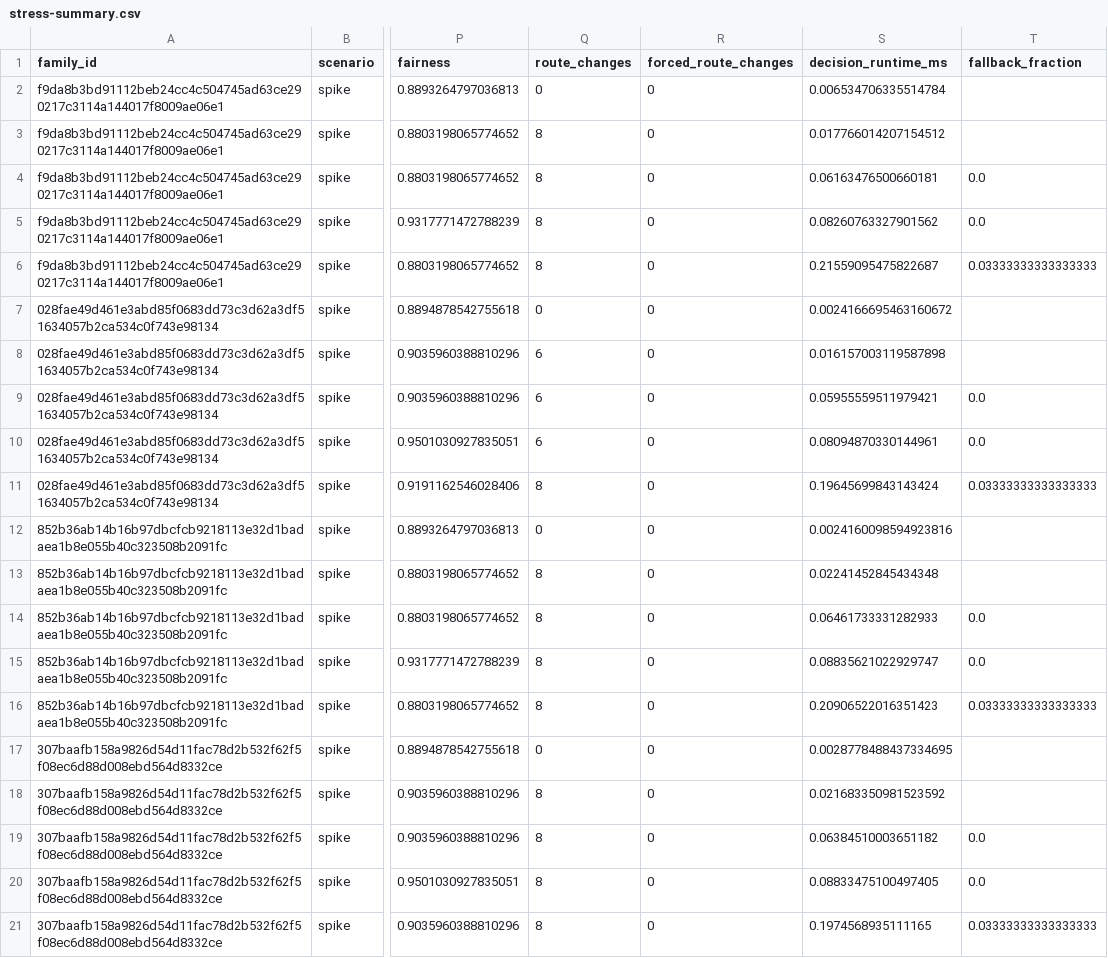
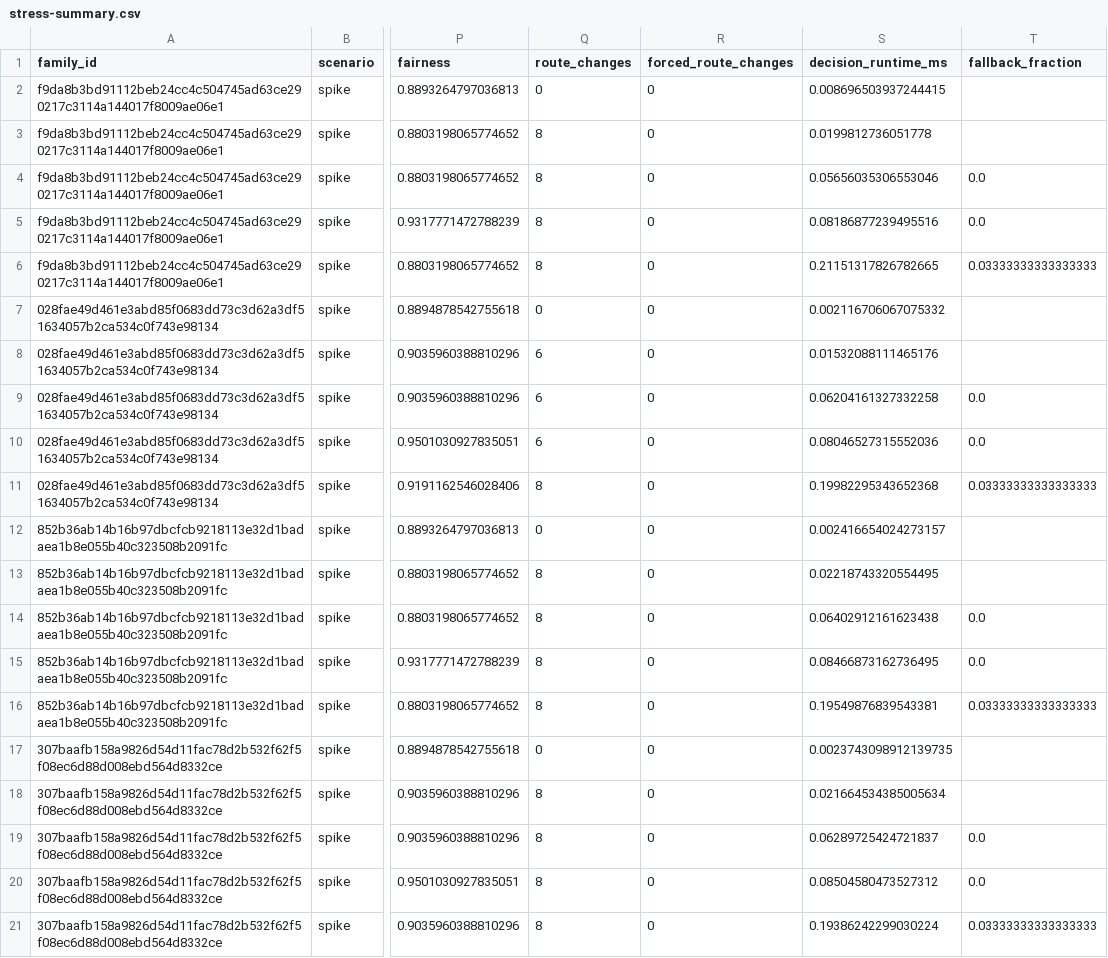
Before and after one commit to Ajay-1011-git/Network-smart-routing, a CSV file: docs/evidence/stress-summary.csv, drawn as a sheet; only a part is shown, gaps mark what is left out; the diff names each change by its address in the sheet, - before the commit and + after, or states it on an @@ line.

```diff
--- a/docs/evidence/stress-summary.csv
+++ b/docs/evidence/stress-summary.csv
-S2 (decision_runtime_ms): 0.006534706335514784
+S2 (decision_runtime_ms): 0.008696503937244415
-S3 (decision_runtime_ms): 0.017766014207154512
+S3 (decision_runtime_ms): 0.0199812736051778
-S4 (decision_runtime_ms): 0.06163476500660181
+S4 (decision_runtime_ms): 0.05656035306553046
-S5 (decision_runtime_ms): 0.08260763327901562
+S5 (decision_runtime_ms): 0.08186877239495516
-S6 (decision_runtime_ms): 0.21559095475822687
+S6 (decision_runtime_ms): 0.21151317826782665
-S7 (decision_runtime_ms): 0.0024166695463160672
+S7 (decision_runtime_ms): 0.002116706067075332
-S8 (decision_runtime_ms): 0.016157003119587898
+S8 (decision_runtime_ms): 0.01532088111465176
-S9 (decision_runtime_ms): 0.05955559511979421
+S9 (decision_runtime_ms): 0.06204161327332258
-S10 (decision_runtime_ms): 0.08094870330144961
+S10 (decision_runtime_ms): 0.08046527315552036
-S11 (decision_runtime_ms): 0.19645699843143424
+S11 (decision_runtime_ms): 0.19982295343652368
-S12 (decision_runtime_ms): 0.0024160098594923816
+S12 (decision_runtime_ms): 0.002416654024273157
-S13 (decision_runtime_ms): 0.02241452845434348
+S13 (decision_runtime_ms): 0.02218743320554495
-S14 (decision_runtime_ms): 0.06461733331282933
+S14 (decision_runtime_ms): 0.06402912161623438
-S15 (decision_runtime_ms): 0.08835621022929747
+S15 (decision_runtime_ms): 0.08466873162736495
-S16 (decision_runtime_ms): 0.20906522016351423
+S16 (decision_runtime_ms): 0.19549876839543381
-S17 (decision_runtime_ms): 0.0028778488437334695
+S17 (decision_runtime_ms): 0.0023743098912139735
-S18 (decision_runtime_ms): 0.021683350981523592
+S18 (decision_runtime_ms): 0.021664534385005634
-S19 (decision_runtime_ms): 0.06384510003651182
+S19 (decision_runtime_ms): 0.06289725424721837
-S20 (decision_runtime_ms): 0.08833475100497405
+S20 (decision_runtime_ms): 0.08504580473527312
-S21 (decision_runtime_ms): 0.1974568935111165
+S21 (decision_runtime_ms): 0.19386242299030224
```
Also changed, not shown: docs/evidence/aggregate.csv, docs/evidence/paired_deltas.csv, 49 other files.
